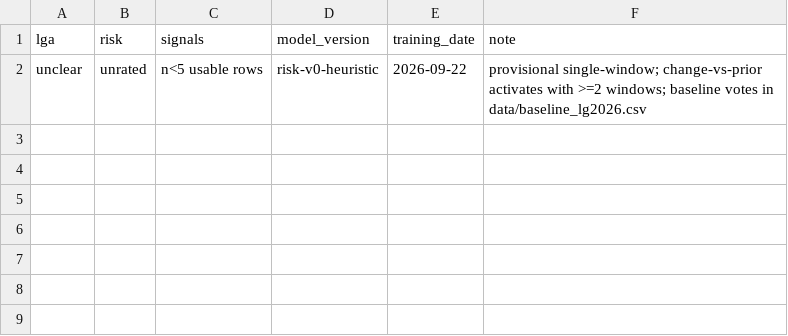
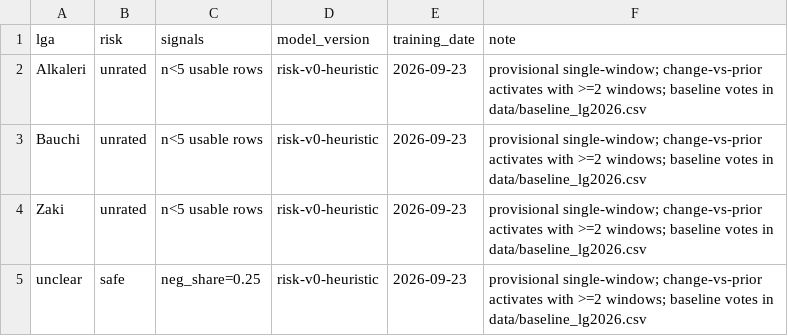
Before and after one commit to batestguy/bauchi-voter-pulse, a CSV file: data/aggregates/risk.csv, drawn as a sheet.

```diff
--- a/data/aggregates/risk.csv
+++ b/data/aggregates/risk.csv
@@ -1,2 +1,5 @@
 lga,risk,signals,model_version,training_date,note
-unclear,unrated,n<5 usable rows,risk-v0-heuristic,2026-09-22,provisional single-window; change-vs-prior activates with >=2 windows; baseline votes in data/baseline_lg2026.csv
+Alkaleri,unrated,n<5 usable rows,risk-v0-heuristic,2026-09-23,provisional single-window; change-vs-prior activates with >=2 windows; baseline votes in data/baseline_lg2026.csv
+Bauchi,unrated,n<5 usable rows,risk-v0-heuristic,2026-09-23,provisional single-window; change-vs-prior activates with >=2 windows; baseline votes in data/baseline_lg2026.csv
+Zaki,unrated,n<5 usable rows,risk-v0-heuristic,2026-09-23,provisional single-window; change-vs-prior activates with >=2 windows; baseline votes in data/baseline_lg2026.csv
+unclear,safe,neg_share=0.25,risk-v0-heuristic,2026-09-23,provisional single-window; change-vs-prior activates with >=2 windows; baseline votes in data/baseline_lg2026.csv
```
Also changed, not shown: 18 other files.
